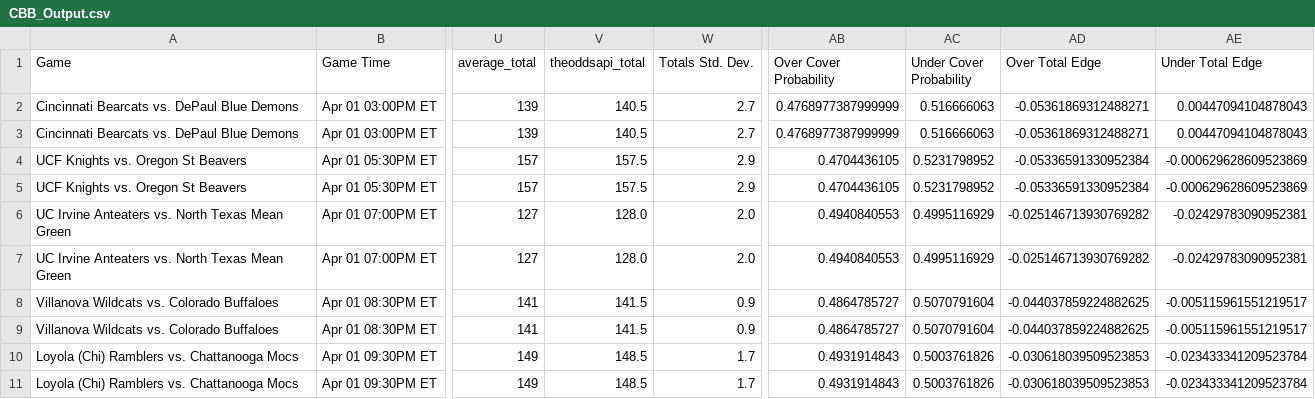
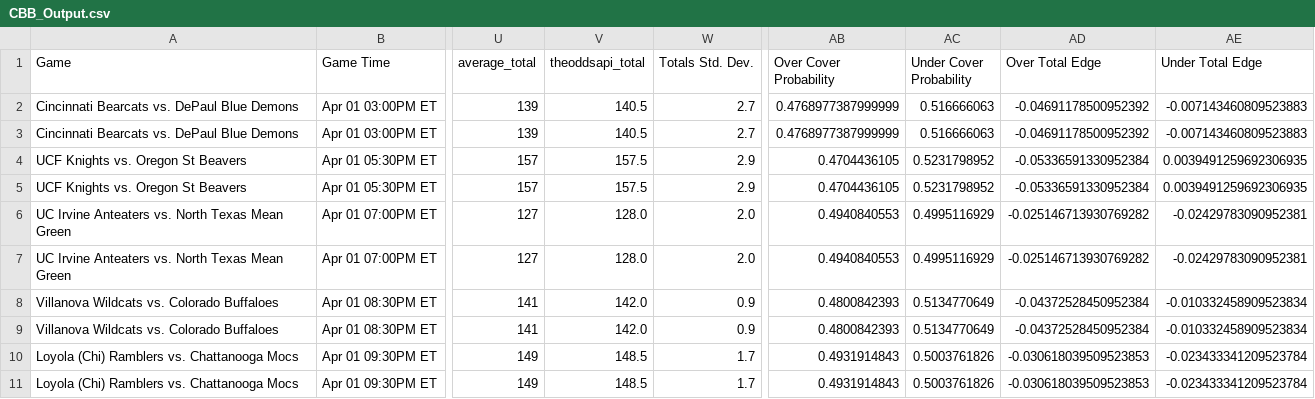
Before and after one commit to shaanchanchani/march_madness, a CSV file: CBB_Output.csv, drawn as a sheet; only a part is shown, gaps mark what is left out; the diff covers the shown part only; the diff names each change by its address in the sheet, - before the commit and + after, or states it on an @@ line.

```diff
--- a/CBB_Output.csv
+++ b/CBB_Output.csv
-AD2:AD3 (Over Total Edge): -0.05361869312488271
+AD2:AD3 (Over Total Edge): -0.04691178500952392
-AE2:AE3 (Under Total Edge): 0.00447094104878043
+AE2:AE3 (Under Total Edge): -0.007143460809523883
-AE4:AE5 (Under Total Edge): -0.000629628609523869
+AE4:AE5 (Under Total Edge): 0.0039491259692306935
-V8:V9 (theoddsapi_total): 141.5
+V8:V9 (theoddsapi_total): 142.0
-AB8:AB9 (Over Cover Probability): 0.4864785727
+AB8:AB9 (Over Cover Probability): 0.4800842393
-AC8:AC9 (Under Cover Probability): 0.5070791604
+AC8:AC9 (Under Cover Probability): 0.5134770649
-AD8:AD9 (Over Total Edge): -0.044037859224882625
+AD8:AD9 (Over Total Edge): -0.04372528450952384
-AE8:AE9 (Under Total Edge): -0.005115961551219517
+AE8:AE9 (Under Total Edge): -0.010332458909523834
```
Also changed, not shown: 12 edited cells elsewhere in this file.
